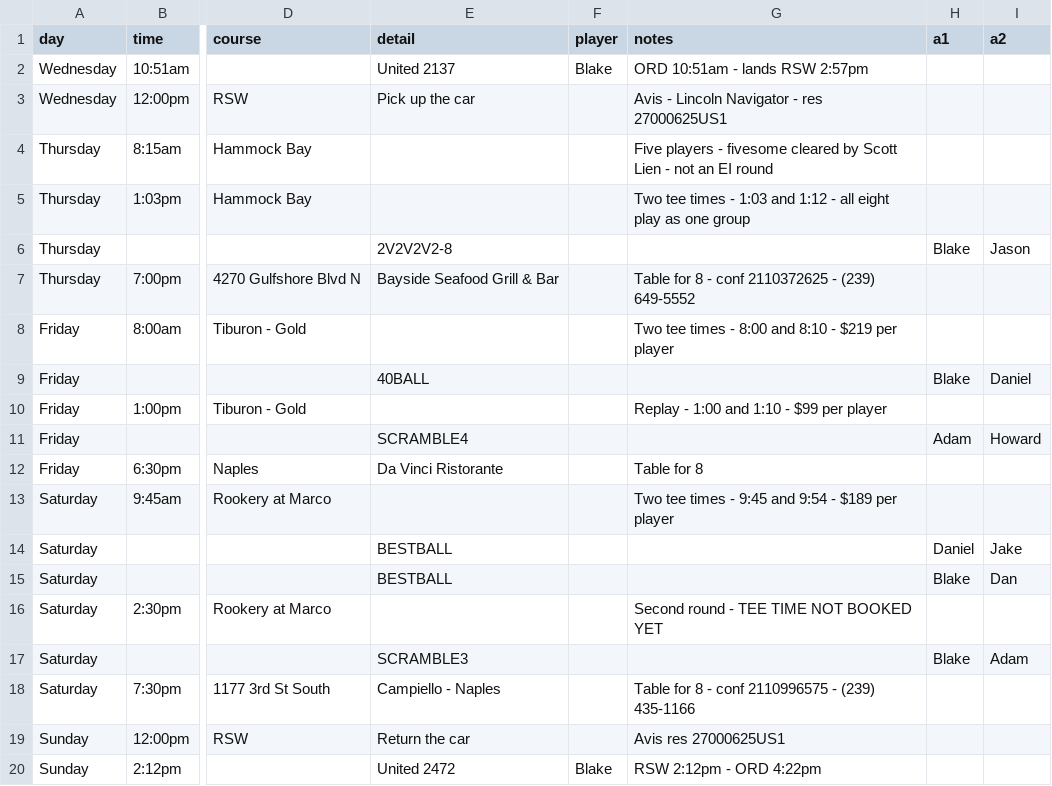
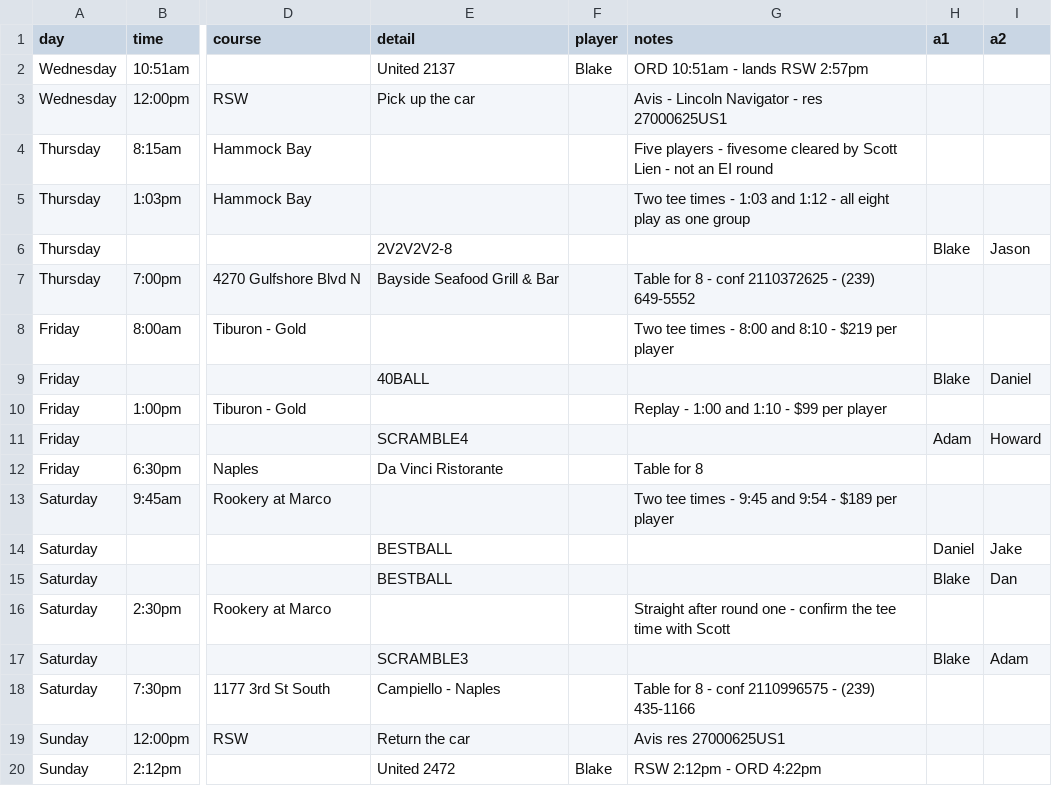
Before and after one commit to bjeisenberg11/Ei-app, a CSV file: ei-2026-schedule.csv, drawn as a sheet; only a part is shown, gaps mark what is left out; the diff names each change by its address in the sheet, - before the commit and + after, or states it on an @@ line.

```diff
--- a/ei-2026-schedule.csv
+++ b/ei-2026-schedule.csv
-G16 (notes): Second round - TEE TIME NOT BOOKED YET
+G16 (notes): Straight after round one - confirm the tee time with Scott
```
Also changed, not shown: 2 other files.
